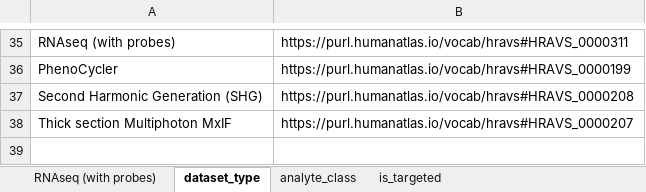
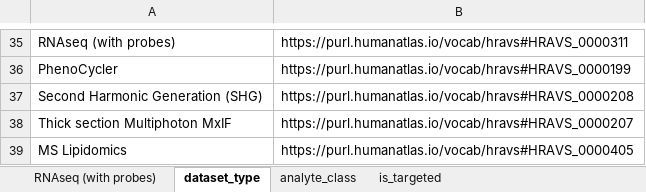
Before and after one commit to hubmapconsortium/dataset-metadata-spreadsheet, an Excel workbook: rnaseq-with-probes/latest/rnaseq-with-probes.xlsx, sheet dataset_type, drawn as a sheet; only a part is shown, gaps mark what is left out; values as stored, in another font and other column widths than the file's, no borders; the diff names each change by its address in the sheet, - before the commit and + after, or states it on an @@ line.

```diff
--- a/rnaseq-with-probes/latest/rnaseq-with-probes.xlsx (sheet dataset_type)
+++ b/rnaseq-with-probes/latest/rnaseq-with-probes.xlsx (sheet dataset_type)
+row 39: MS Lipidomics | https://purl.humanatlas.io/vocab/hravs#HRAVS_0000405
```
Also changed, not shown: sheet acquisition_instrument_model, sheet preparation_instrument_vendor, sheet preparation_instrument_model, sheet acquisition_instrument_vendor, sheet sequencing_reagent_kit, sheet .metadata, rnaseq-with-probes/v5.0.0/rnaseq-with-probes-v5.0.0.xlsx, 2 other files.
